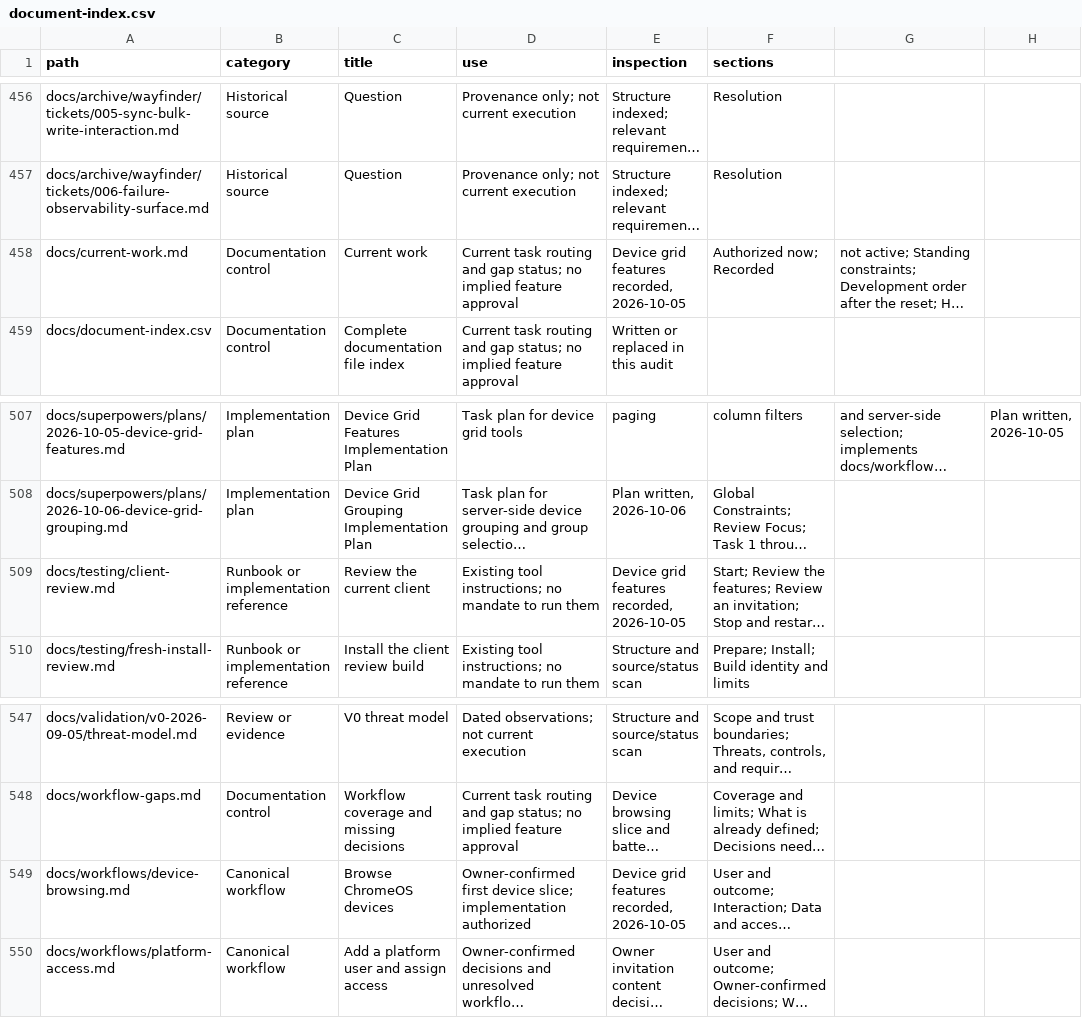
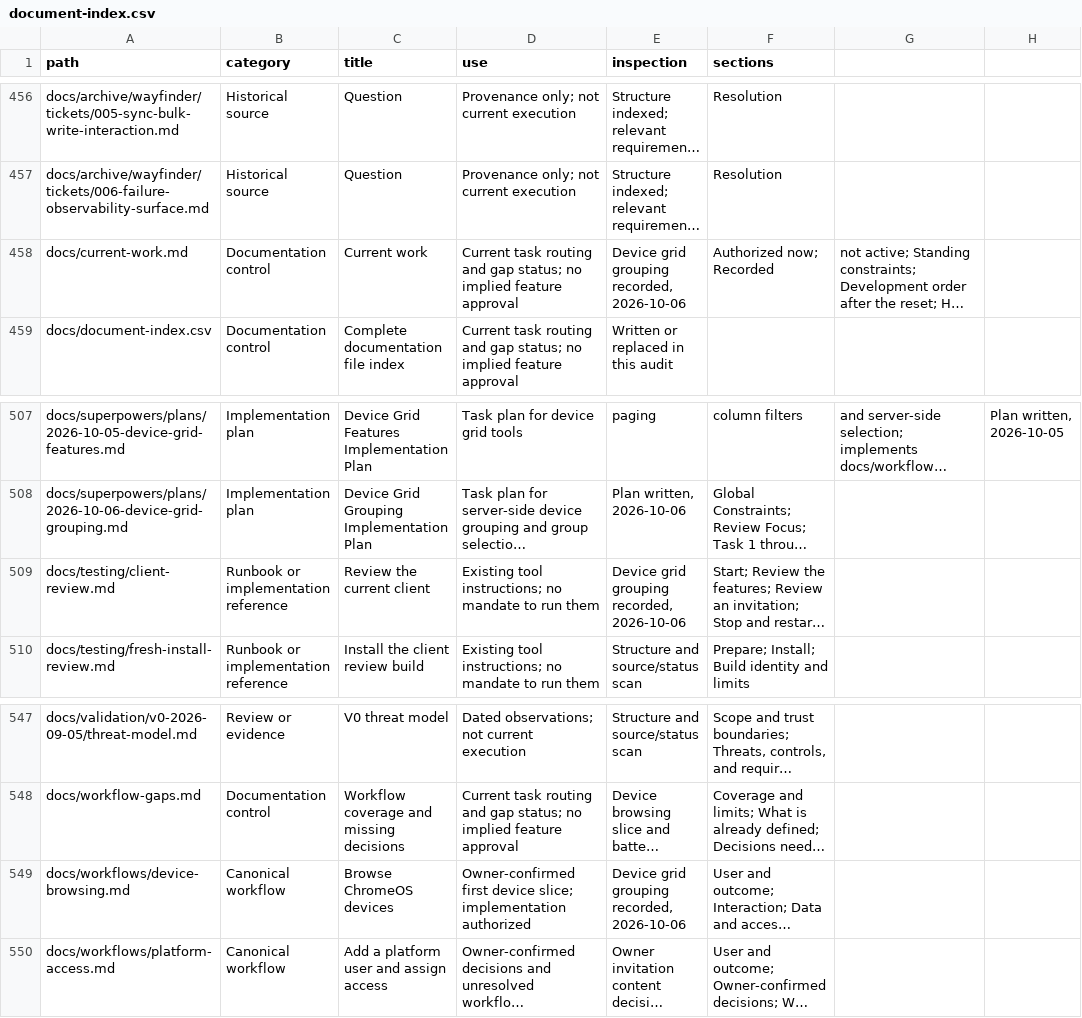
Before and after one commit to CampusCommander/campus-commander, a CSV file: docs/document-index.csv, drawn as a sheet; only a part is shown, gaps mark what is left out; long unchanged cells end in …; the diff names each change by its address in the sheet, - before the commit and + after, or states it on an @@ line.

```diff
--- a/docs/document-index.csv
+++ b/docs/document-index.csv
-E458 (inspection): Device grid features recorded, 2026-10-05
+E458 (inspection): Device grid grouping recorded, 2026-10-06
-E509 (inspection): Device grid features recorded, 2026-10-05
+E509 (inspection): Device grid grouping recorded, 2026-10-06
-E549 (inspection): Device grid features recorded, 2026-10-05
+E549 (inspection): Device grid grouping recorded, 2026-10-06
```
Also changed, not shown: 6 other files.
